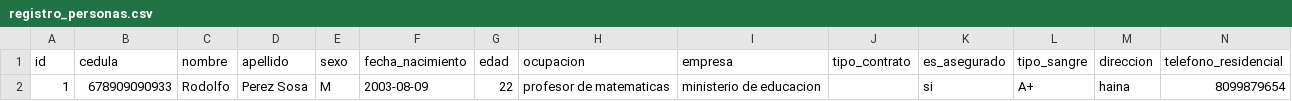
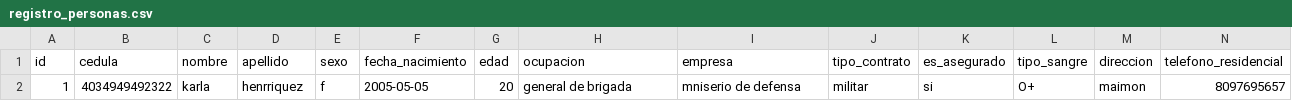
Before and after one commit to hexael-02/Big-Data, a CSV file: python/registros-personas/registro_personas.csv, drawn as a sheet; only a part is shown; removed rows and columns are numbered as before the commit, all else as after; rows hold the shown columns only; the diff names each change by its address in the sheet, - before the commit and + after, or states it on an @@ line.

```diff
--- a/python/registros-personas/registro_personas.csv
+++ b/python/registros-personas/registro_personas.csv
-row 2: 1 | 678909090933 | Rodolfo | Perez Sosa | M | 2003-08-09 | 22 | profesor de matematicas | ministerio de educacion |  | si | A+ | haina | 8099879654
+row 2: 1 | 4034949492322 | karla | henrriquez | f | 2005-05-05 | 20 | general de brigada | mniserio de defensa | militar | si | O+ | maimon | 8097695657
```
Also changed, not shown: 3 other files.
